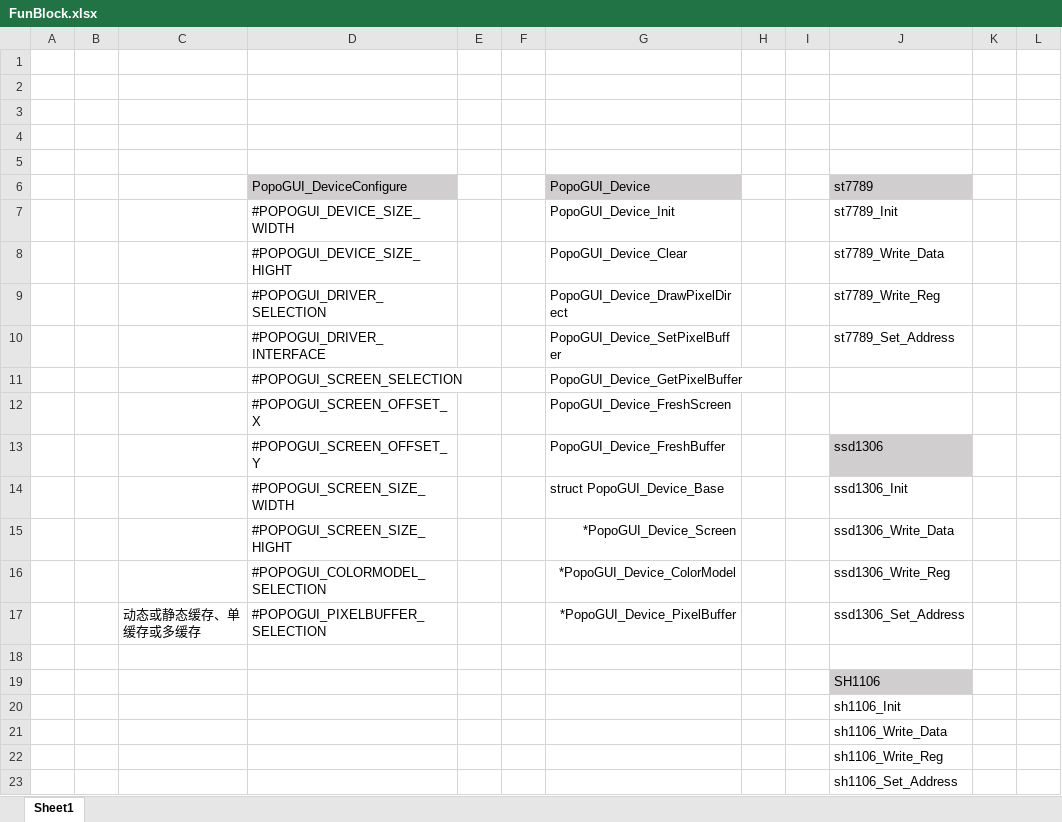
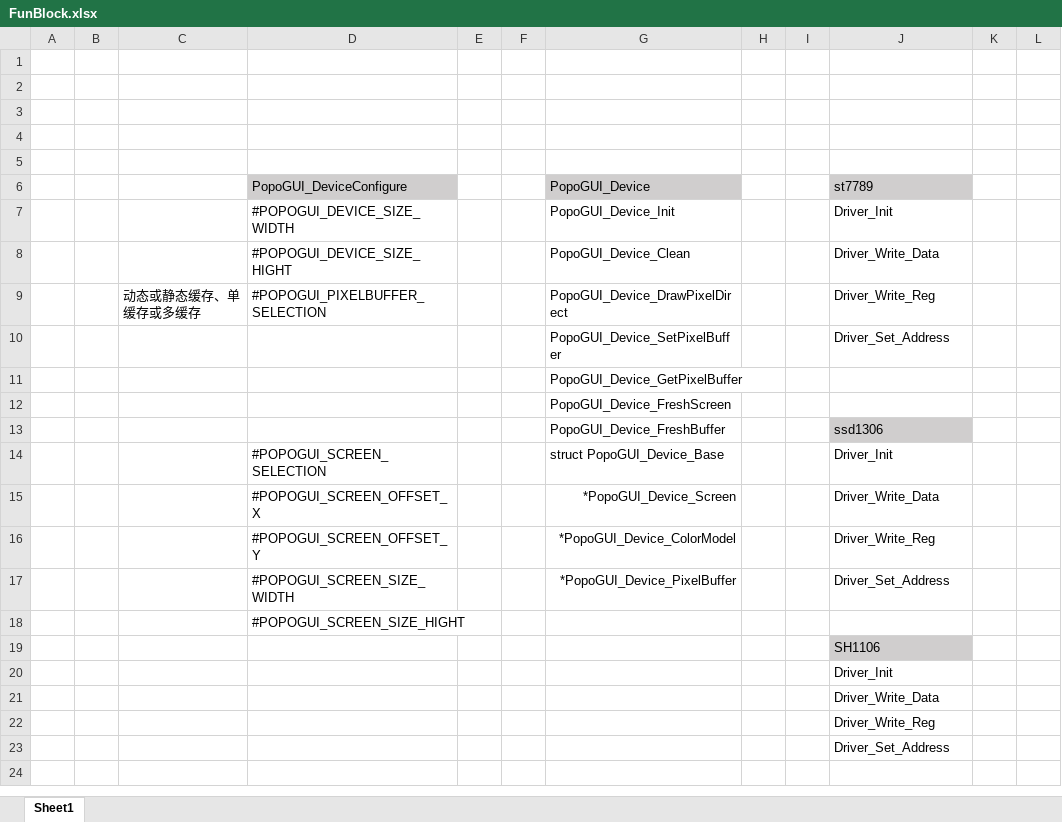
Before and after one commit to PurplePopo/PopoGUI, an Excel workbook: FunBlock.xlsx, sheet Sheet1, drawn as a sheet; only a part is shown; values as stored, in another font and other column widths than the file's, no borders; removed rows and columns are numbered as before the commit, all else as after; rows hold the shown columns only; the diff names each change by its address in the sheet, - before the commit and + after, or states it on an @@ line.

```diff
--- a/FunBlock.xlsx (sheet Sheet1)
+++ b/FunBlock.xlsx (sheet Sheet1)
-J7 (st7789): st7789_Init
+J7 (st7789): Driver_Init
-G8 (PopoGUI_Device): PopoGUI_Device_Clear
+G8 (PopoGUI_Device): PopoGUI_Device_Clean
-J8 (st7789): st7789_Write_Data
+J8 (st7789): Driver_Write_Data
-C9: (empty)
+C9: 动态或静态缓存、单缓存或多缓存
-D9 (PopoGUI_DeviceConfigure): #POPOGUI_DRIVER_SELECTION
+D9 (PopoGUI_DeviceConfigure): #POPOGUI_PIXELBUFFER_SELECTION
-J9 (st7789): st7789_Write_Reg
+J9 (st7789): Driver_Write_Reg
-D10 (PopoGUI_DeviceConfigure): #POPOGUI_DRIVER_INTERFACE
+D10 (PopoGUI_DeviceConfigure): (empty)
-J10 (st7789): st7789_Set_Address
+J10 (st7789): Driver_Set_Address
-D11 (PopoGUI_DeviceConfigure): #POPOGUI_SCREEN_SELECTION
+D11 (PopoGUI_DeviceConfigure): (empty)
-D12 (PopoGUI_DeviceConfigure): #POPOGUI_SCREEN_OFFSET_X
+D12 (PopoGUI_DeviceConfigure): (empty)
-D13 (PopoGUI_DeviceConfigure): #POPOGUI_SCREEN_OFFSET_Y
+D13 (PopoGUI_DeviceConfigure): (empty)
-D14 (PopoGUI_DeviceConfigure): #POPOGUI_SCREEN_SIZE_WIDTH
+D14 (PopoGUI_DeviceConfigure): #POPOGUI_SCREEN_SELECTION
-J14 (st7789): ssd1306_Init
+J14 (st7789): Driver_Init
-D15 (PopoGUI_DeviceConfigure): #POPOGUI_SCREEN_SIZE_HIGHT
+D15 (PopoGUI_DeviceConfigure): #POPOGUI_SCREEN_OFFSET_X
-J15 (st7789): ssd1306_Write_Data
+J15 (st7789): Driver_Write_Data
-D16 (PopoGUI_DeviceConfigure): #POPOGUI_COLORMODEL_SELECTION
+D16 (PopoGUI_DeviceConfigure): #POPOGUI_SCREEN_OFFSET_Y
-J16 (st7789): ssd1306_Write_Reg
+J16 (st7789): Driver_Write_Reg
-row 17:  |  | 动态或静态缓存、单缓存或多缓存 | #POPOGUI_PIXELBUFFER_SELECTION |  |  | *PopoGUI_Device_PixelBuffer |  |  | ssd1306_Set_Address
-row 17: (empty)
+row 17:  |  |  | #POPOGUI_SCREEN_SIZE_WIDTH |  |  | *PopoGUI_Device_PixelBuffer |  |  | Driver_Set_Address
+row 18:  |  |  | #POPOGUI_SCREEN_SIZE_HIGHT
-J20 (st7789): sh1106_Init
+J20 (st7789): Driver_Init
-J21 (st7789): sh1106_Write_Data
+J21 (st7789): Driver_Write_Data
-J22 (st7789): sh1106_Write_Reg
+J22 (st7789): Driver_Write_Reg
-J23 (st7789): sh1106_Set_Address
+J23 (st7789): Driver_Set_Address
```
Also changed, not shown: 12 other files.
